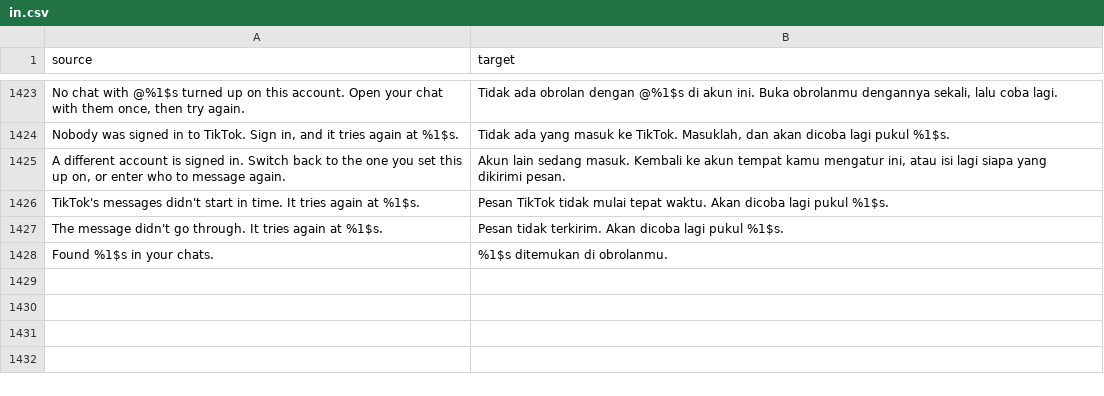
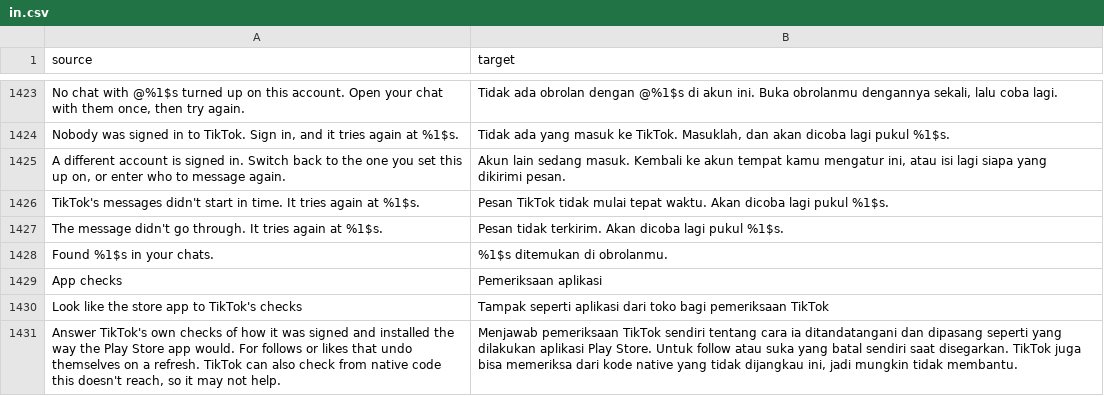
Before and after one commit to BlackGold8282/HushFeed, a CSV file: extensions/tiktok/src/main/l10n/in.csv, drawn as a sheet; only a part is shown, gaps mark what is left out.

Commit message:
feat(privacy): report the store signature and installer to TikTok's own checks (#55)
A follow or a like that undoes itself on a refresh, reported on a patched
47.1.3 build and still there with Pause Hushfeed on after a restart, while
the unpatched app on the same phone follows fine. Pausing makes every
Hushfeed setting answer unpatched, so the cause is something every patched
build carries. The prime suspect is the re-signed certificate: TikTok
reports its own signature hash and installer in device_register, and on a
patched build they carry the patcher's key and Morphe Manager rather than
TikTok's certificate and the Play Store.

New opt-in patch, Look like the store app, off by default under Privacy. It
hooks TikTok's one cached self-package wrapper, so every read of its own
PackageInfo.signatures, the AppLog sig_hash among them, comes back carrying
TikTok's certificate, and it answers getInstallerPackageName with the Play
Store for TikTok's own package. TikTok's native reads of the APK on disk and
its GET_SIGNING_CERTIFICATES path are out of a Java hook's reach, so this may
not be enough on its own, which the description says.

The wrapper's obfuscated name moved between builds (LX/00kR on 47.0.3,
LX/00kn on 47.1.3 and 47.1.4), so the fingerprint matches it by shape: a
static method returning PackageInfo, taking the manager, a name and flags,
that calls getPackageInfo once and caches it. A fixture test pins exactly
one match with a spare local on all three declared builds. TikTok's
certificate is embedded as DER and a runtime test holds its SHA-256 to the
digest Morphe Manager checks a picked APK against.

References #55; left open until a reporter on an affected account confirms it.

```diff
--- a/extensions/tiktok/src/main/l10n/in.csv
+++ b/extensions/tiktok/src/main/l10n/in.csv
@@ -1428 +1428,4 @@ The message didn't go through. It tries again at %1$s.,Pesan tidak terkirim. Aka
 Found %1$s in your chats.,%1$s ditemukan di obrolanmu.
+App checks,Pemeriksaan aplikasi
+Look like the store app to TikTok's checks,Tampak seperti aplikasi dari toko bagi pemeriksaan TikTok
+"Answer TikTok's own checks of how it was signed and installed the way the Play Store app would. For follows or likes that undo themselves on a refresh. TikTok can also check from native code this doesn't reach, so it may not help.","Menjawab pemeriksaan TikTok sendiri tentang cara ia ditandatangani dan dipasang seperti yang dilakukan aplikasi Play Store. Untuk follow atau suka yang batal sendiri saat disegarkan. TikTok juga bisa memeriksa dari kode native yang tidak dijangkau ini, jadi mungkin tidak membantu."
```
Also changed, not shown: extensions/tiktok/src/main/l10n/de.tsv, extensions/tiktok/src/main/l10n/en.csv, 15 other files.
